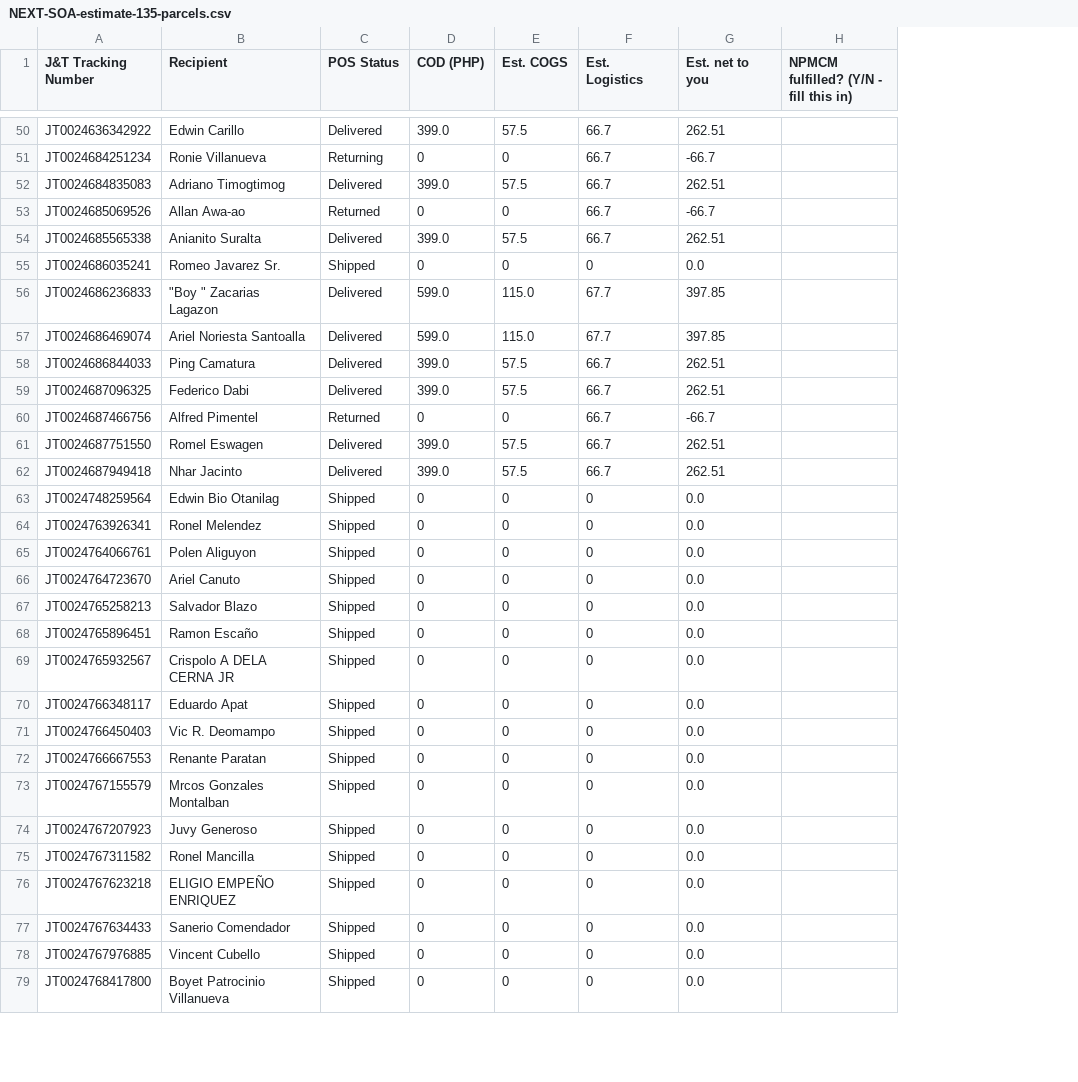
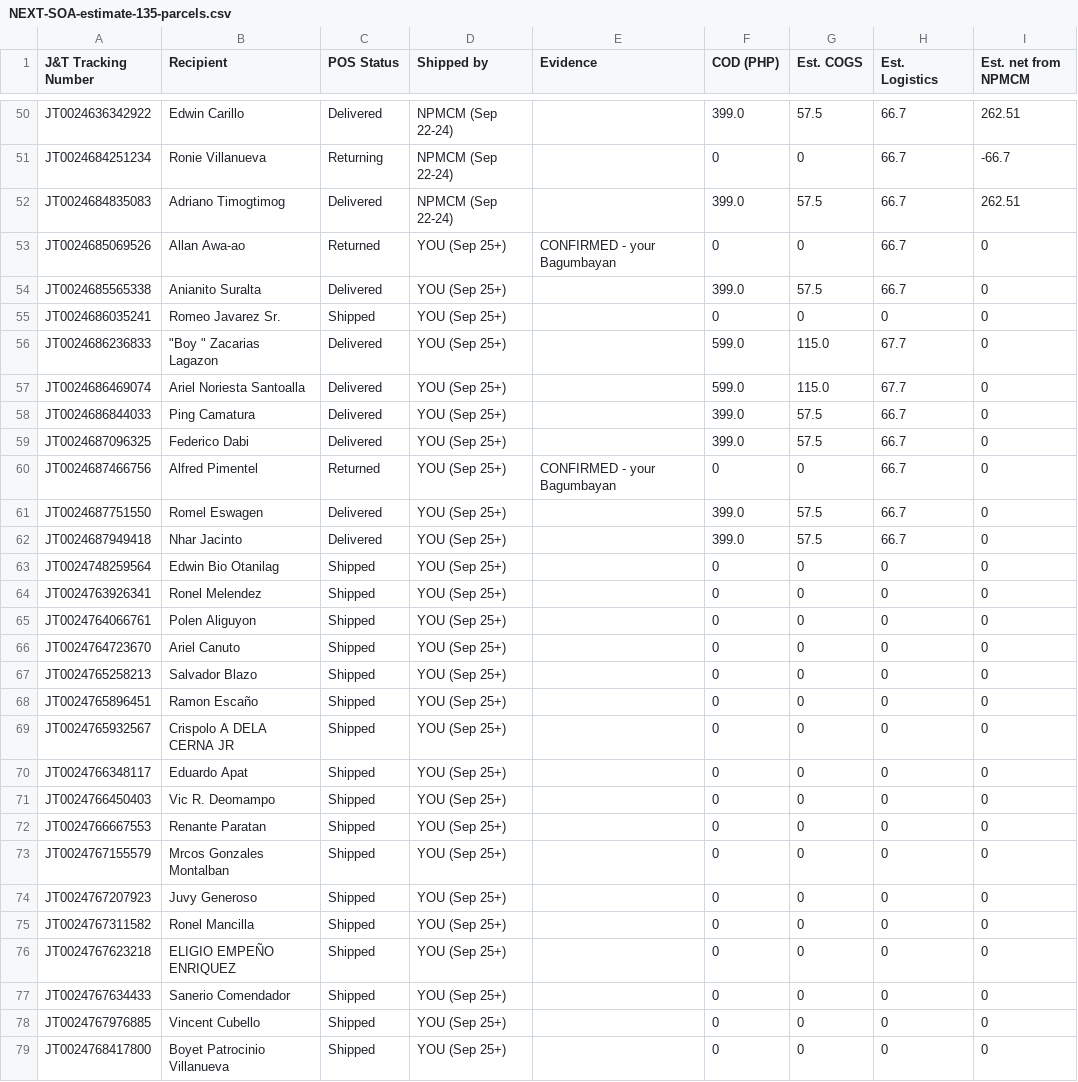
Before and after one commit to lemartobsenares27-ship-it/DIGILEX, a CSV file: NEXT-SOA-estimate-135-parcels.csv, drawn as a sheet; only a part is shown, gaps mark what is left out; removed rows and columns are numbered as before the commit, all else as after; the diff covers the shown part only; the diff names each change by its address in the sheet, - before the commit and + after, or states it on an @@ line.

```diff
--- a/NEXT-SOA-estimate-135-parcels.csv
+++ b/NEXT-SOA-estimate-135-parcels.csv
+column D (Shipped by), rows 50-79: NPMCM (Sep 22-24) | NPMCM (Sep 22-24) | NPMCM (Sep 22-24) | YOU (Sep 25+) | YOU (Sep 25+) | YOU (Sep 25+) | YOU (Sep 25+) | YOU (Sep 25+) | YOU (Sep 25+) | YOU (Sep 25+) | YOU (Sep 25+) | YOU (Sep 25+) | YOU (Sep 25+) | YOU (Sep 25+) | YOU (Sep 25+) | YOU (Sep 25+) | YOU (Sep 25+) | YOU (Sep 25+) | YOU (Sep 25+) | YOU (Sep 25+) | YOU (Sep 25+) | YOU (Sep 25+) | YOU (Sep 25+) | YOU (Sep 25+) | YOU (Sep 25+) | YOU (Sep 25+) | YOU (Sep 25+) | YOU (Sep 25+) | YOU (Sep 25+) | YOU (Sep 25+)
+column E (Evidence), rows 53-60: CONFIRMED - your Bagumbayan |  |  |  |  |  |  | CONFIRMED - your Bagumbayan
-column H, row 1: NPMCM fulfilled? (Y/N - fill this in)
-I1: Est. net to you
+I1: Est. net from NPMCM
-I53 (Est. net from NPMCM): -66.7
+I53 (Est. net from NPMCM): 0
-I54 (Est. net from NPMCM): 262.51
+I54 (Est. net from NPMCM): 0
-I55 (Est. net from NPMCM): 0.0
+I55 (Est. net from NPMCM): 0
-I56:I57 (Est. net from NPMCM): 397.85
+I56:I57 (Est. net from NPMCM): 0
-I58:I59 (Est. net from NPMCM): 262.51
+I58:I59 (Est. net from NPMCM): 0
-I60 (Est. net from NPMCM): -66.7
+I60 (Est. net from NPMCM): 0
-I61:I62 (Est. net from NPMCM): 262.51
+I61:I62 (Est. net from NPMCM): 0
-I63:I79 (Est. net from NPMCM): 0.0
+I63:I79 (Est. net from NPMCM): 0
```
Also changed, not shown: 2 added rows, 1 removed row and 57 edited cells elsewhere in this file.
